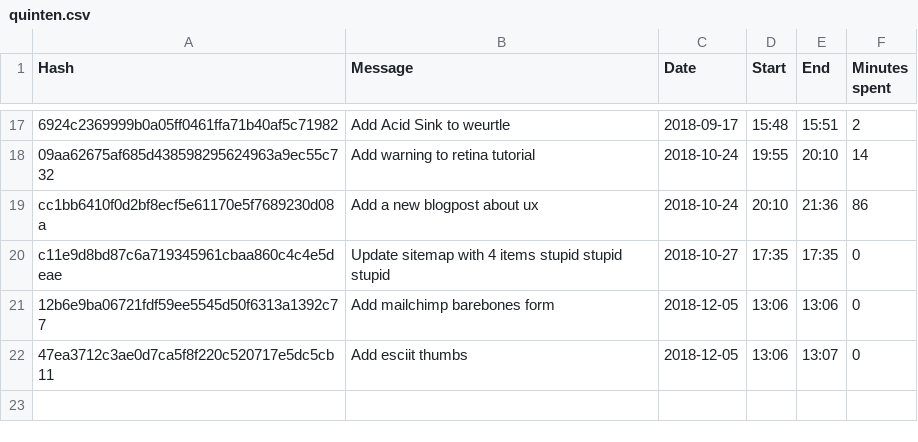
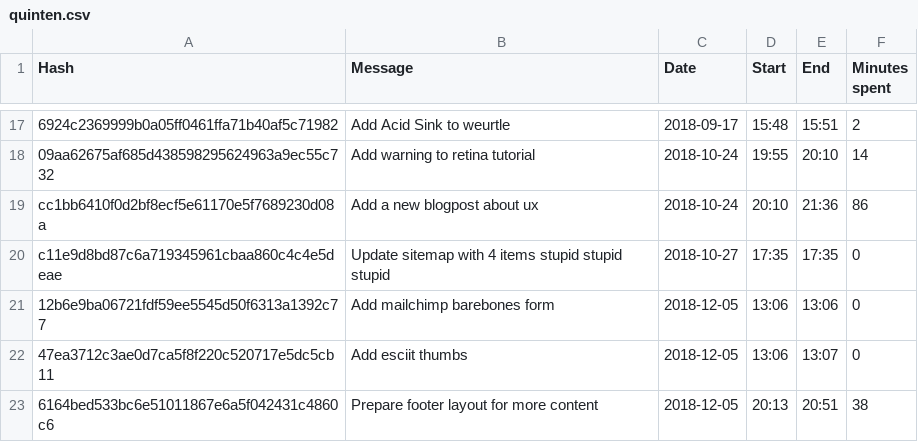
Before and after one commit to Quinten/supernapie.com, a CSV file: quinten.csv, drawn as a sheet; only a part is shown, gaps mark what is left out.

```diff
--- a/quinten.csv
+++ b/quinten.csv
@@ -22 +22,2 @@
 "47ea3712c3ae0d7ca5f8f220c520717e5dc5cb11","Add esciit thumbs ","2018-12-05","13:06","13:07","0"
+"6164bed533bc6e51011867e6a5f042431c4860c6","Prepare footer layout for more content ","2018-12-05","20:13","20:51","38"
```
Also changed, not shown: 2 other files.
